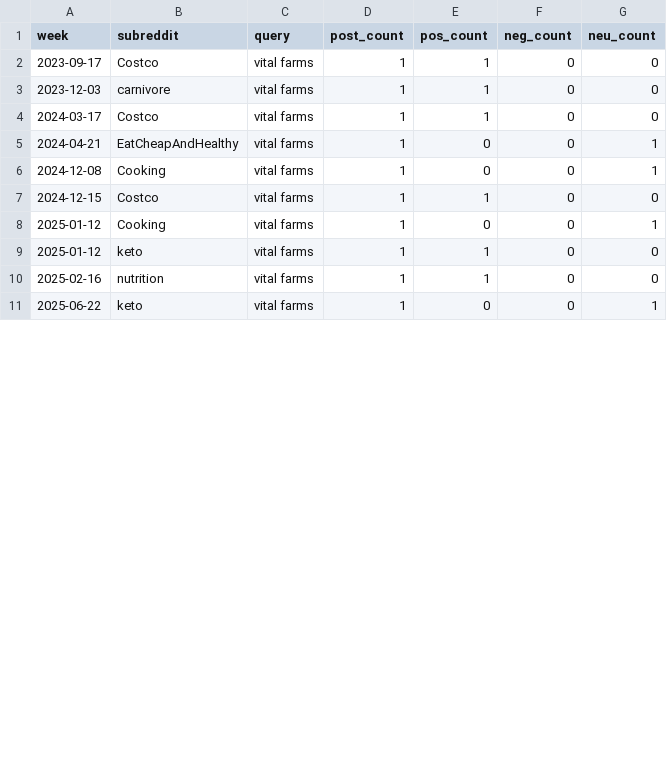
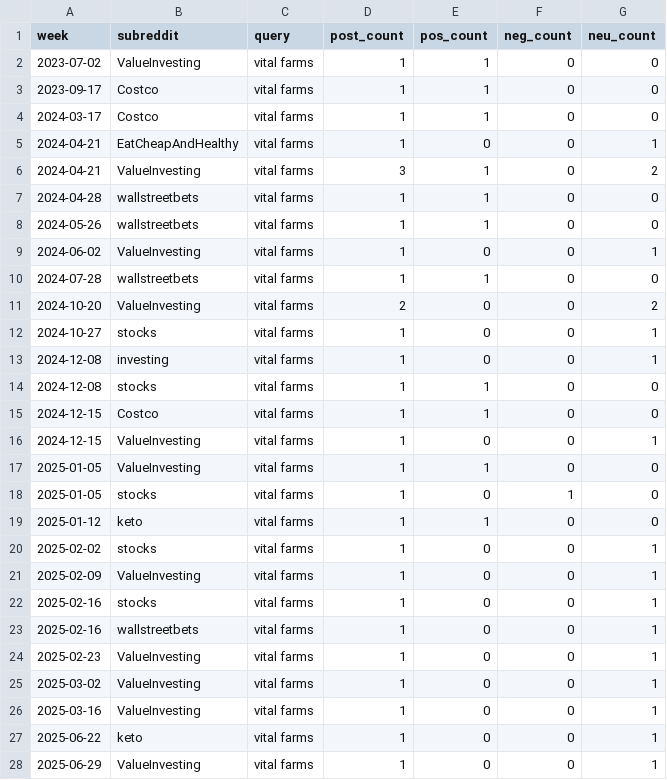
Before and after one commit to emmania1/vitl-demand, a CSV file: data/reddit_mentions_weekly.csv, drawn as a sheet; only a part is shown; the diff covers the shown part only.

```diff
--- a/data/reddit_mentions_weekly.csv
+++ b/data/reddit_mentions_weekly.csv
@@ -1,11 +1,28 @@
 week,subreddit,query,post_count,pos_count,neg_count,neu_count
+2023-07-02,ValueInvesting,vital farms,1,1,0,0
 2023-09-17,Costco,vital farms,1,1,0,0
-2023-12-03,carnivore,vital farms,1,1,0,0
 2024-03-17,Costco,vital farms,1,1,0,0
 2024-04-21,EatCheapAndHealthy,vital farms,1,0,0,1
-2024-12-08,Cooking,vital farms,1,0,0,1
+2024-04-21,ValueInvesting,vital farms,3,1,0,2
+2024-04-28,wallstreetbets,vital farms,1,1,0,0
+2024-05-26,wallstreetbets,vital farms,1,1,0,0
+2024-06-02,ValueInvesting,vital farms,1,0,0,1
+2024-07-28,wallstreetbets,vital farms,1,1,0,0
+2024-10-20,ValueInvesting,vital farms,2,0,0,2
+2024-10-27,stocks,vital farms,1,0,0,1
+2024-12-08,investing,vital farms,1,0,0,1
+2024-12-08,stocks,vital farms,1,1,0,0
 2024-12-15,Costco,vital farms,1,1,0,0
-2025-01-12,Cooking,vital farms,1,0,0,1
+2024-12-15,ValueInvesting,vital farms,1,0,0,1
+2025-01-05,ValueInvesting,vital farms,1,1,0,0
+2025-01-05,stocks,vital farms,1,0,1,0
 2025-01-12,keto,vital farms,1,1,0,0
-2025-02-16,nutrition,vital farms,1,1,0,0
+2025-02-02,stocks,vital farms,1,0,0,1
+2025-02-09,ValueInvesting,vital farms,1,0,0,1
+2025-02-16,stocks,vital farms,1,0,0,1
+2025-02-16,wallstreetbets,vital farms,1,0,0,1
+2025-02-23,ValueInvesting,vital farms,1,0,0,1
+2025-03-02,ValueInvesting,vital farms,1,0,0,1
+2025-03-16,ValueInvesting,vital farms,1,0,0,1
 2025-06-22,keto,vital farms,1,0,0,1
+2025-06-29,ValueInvesting,vital farms,1,0,0,1
```
Also changed, not shown: 6 added rows and 4 edited cells elsewhere in this file, config/reddit_subreddits.csv, 7 other files.
